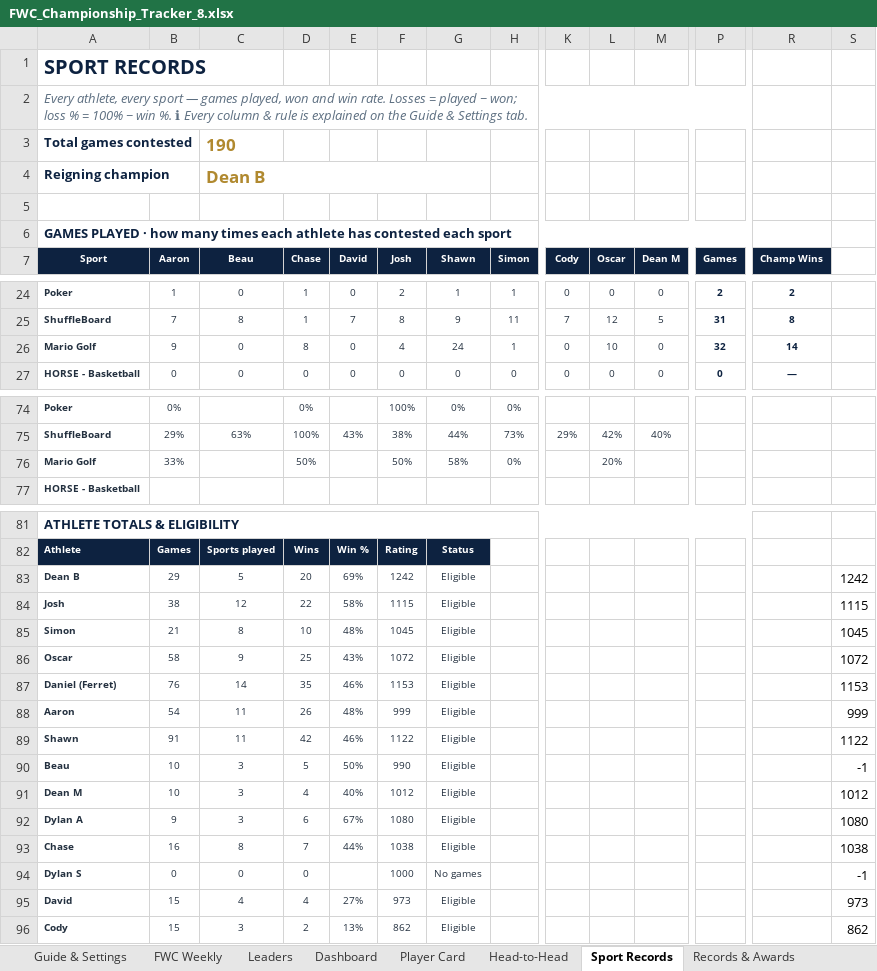
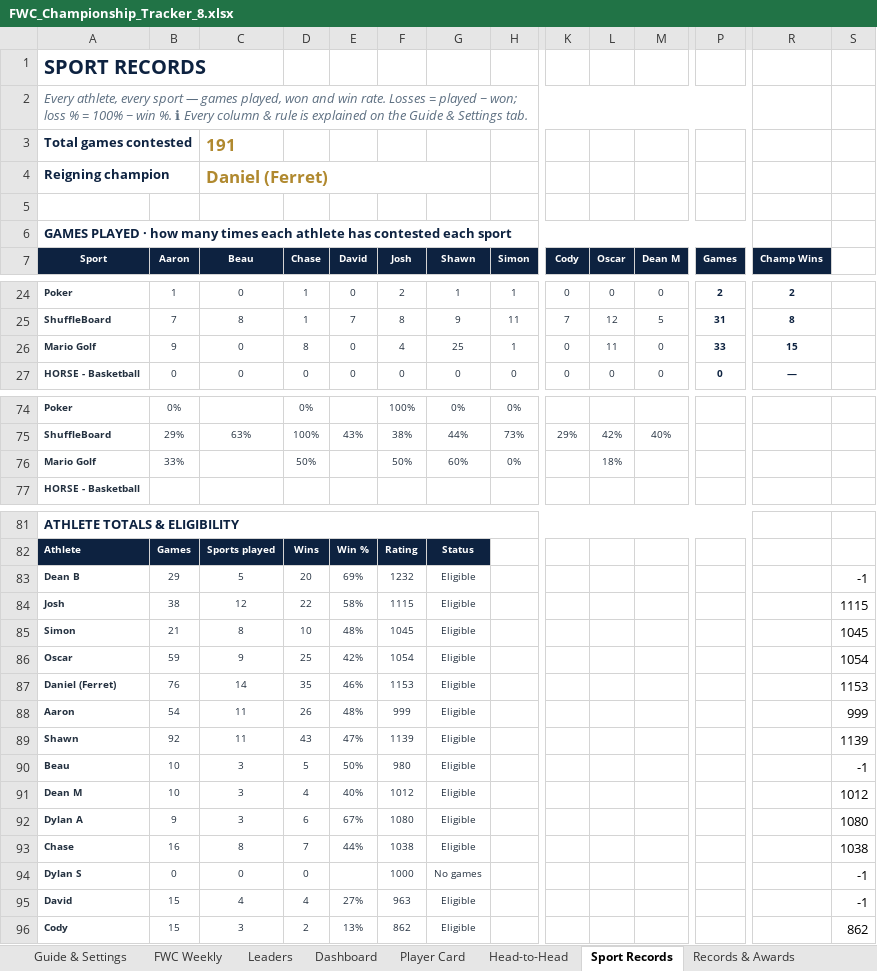
Before and after one commit to PeachyAUS/fwc, an Excel workbook: FWC_Championship_Tracker_8.xlsx, sheet Sport Records, drawn as a sheet; only a part is shown, gaps mark what is left out; values as stored, in another font and other column widths than the file's, no borders; conditional formats not drawn; the diff covers the shown part only; the diff names each change by its address in the sheet, - before the commit and + after, or states it on an @@ line.

Commit message:
Wrap, week ending 10 Aug (champion changed on idle rule, Ferret takes crown), game 191 data

```diff
--- a/FWC_Championship_Tracker_8.xlsx (sheet Sport Records)
+++ b/FWC_Championship_Tracker_8.xlsx (sheet Sport Records)
-C3 (Beau): 190
+C3 (Beau): 191
-C4 (Beau): Dean B
+C4 (Beau): Daniel (Ferret)
-G26 (Shawn): 24
+G26 (Shawn): 25
-L26 (Oscar): 10
+L26 (Oscar): 11
-P26 (Games): 32
+P26 (Games): 33
-R26 (Champ Wins): 14
+R26 (Champ Wins): 15
-G76 (Shawn): 58%
+G76 (Shawn): 60%
-L76 (Oscar): 20%
+L76 (Oscar): 18%
-F83 (Josh): 1242
+F83 (Josh): 1232
-S83: 1242
+S83: -1
-B86 (Aaron): 58
+B86 (Aaron): 59
-E86 (David): 43%
+E86 (David): 42%
-F86 (Josh): 1072
+F86 (Josh): 1054
-S86: 1072
+S86: 1054
-B89 (Aaron): 91
+B89 (Aaron): 92
-D89 (Chase): 42
+D89 (Chase): 43
-E89 (David): 46%
+E89 (David): 47%
-F89 (Josh): 1122
+F89 (Josh): 1139
-S89: 1122
+S89: 1139
-F90 (Josh): 990
+F90 (Josh): 980
-F95 (Josh): 973
+F95 (Josh): 963
-S95: 973
+S95: -1
```
Also changed, not shown: 3 edited cells elsewhere in this sheet, sheet Dashboard, sheet Match Log, sheet Player Card, sheet Trends & Stats, sheet Leaders, sheet Head-to-Head, 1 more sheet, hidden cells, 1 other file.
